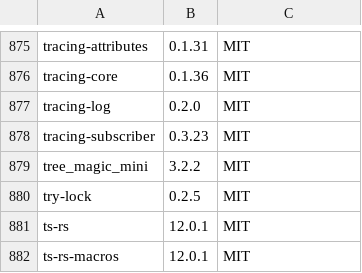
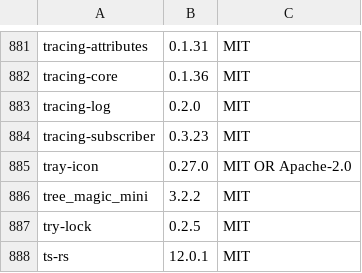
Before and after one commit to m43i/better-matrix, a TSV file: apps/desktop/assets/third-party.tsv, drawn as a sheet; only a part is shown, gaps mark what is left out; the shorter side is filled out with more unchanged rows; the diff covers the shown part only.

Commit message:
feat(desktop): close to the system tray (#98)

```diff
--- a/apps/desktop/assets/third-party.tsv
+++ b/apps/desktop/assets/third-party.tsv
@@ -878,2 +884,3 @@ tracing-log	0.2.0	MIT
 tracing-subscriber	0.3.23	MIT
+tray-icon	0.27.0	MIT OR Apache-2.0
 tree_magic_mini	3.2.2	MIT
```
Also changed, not shown: 6 added rows elsewhere in this file, 18 other files.
